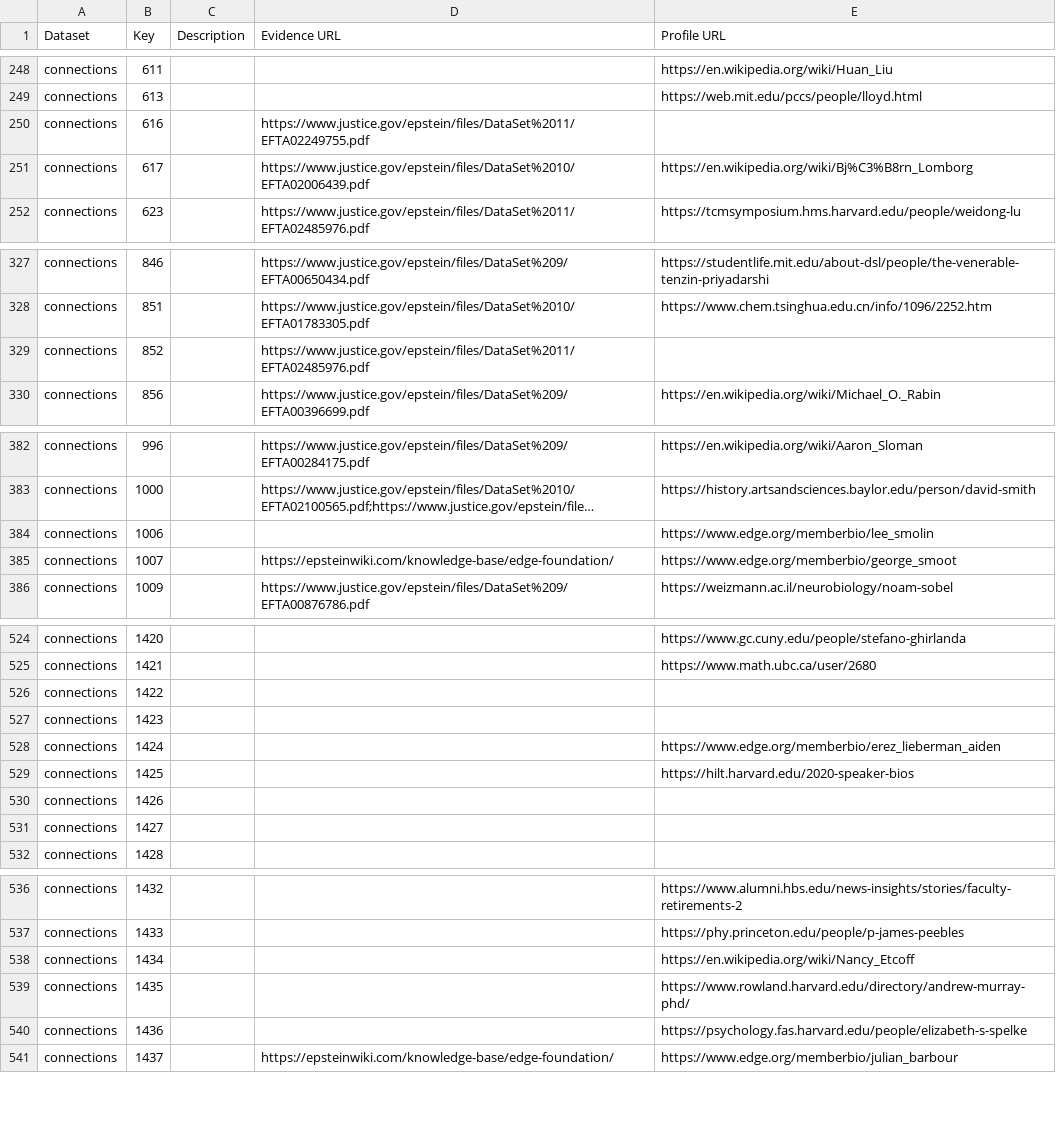
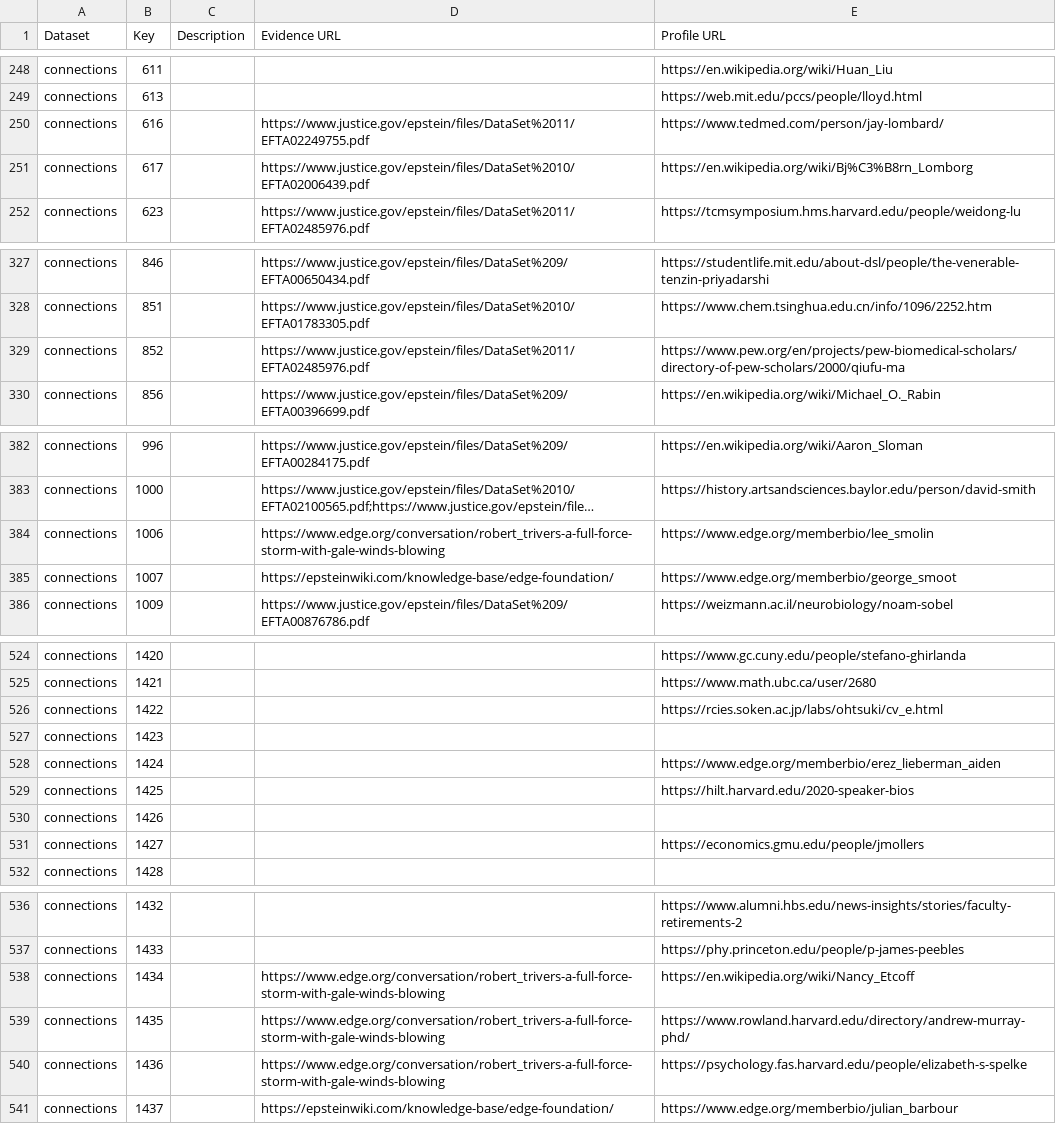
Before and after one commit to Ringy-Bell/Epstein_Universities, a CSV file: data/people_metadata.csv, drawn as a sheet; only a part is shown, gaps mark what is left out; long unchanged cells end in …; the diff covers the shown part only; the diff names each change by its address in the sheet, - before the commit and + after, or states it on an @@ line.

Commit message:
Add files via upload

```diff
--- a/data/people_metadata.csv
+++ b/data/people_metadata.csv
-E250 (Profile URL): (empty)
+E250 (Profile URL): https://www.tedmed.com/person/jay-lombard/
-E329 (Profile URL): (empty)
+E329 (Profile URL): https://www.pew.org/en/projects/pew-biomedical-scholars/directory-of-pew-scholars/2000/qiufu-ma
-D384 (Evidence URL): (empty)
+D384 (Evidence URL): https://www.edge.org/conversation/robert_trivers-a-full-force-storm-with-gale-winds-blowing
-E526 (Profile URL): (empty)
+E526 (Profile URL): https://rcies.soken.ac.jp/labs/ohtsuki/cv_e.html
-E531 (Profile URL): (empty)
+E531 (Profile URL): https://economics.gmu.edu/people/jmollers
-D538:D540 (Evidence URL): (empty)
+D538:D540 (Evidence URL): https://www.edge.org/conversation/robert_trivers-a-full-force-storm-with-gale-winds-blowing
```
Also changed, not shown: 4 edited cells elsewhere in this file.
